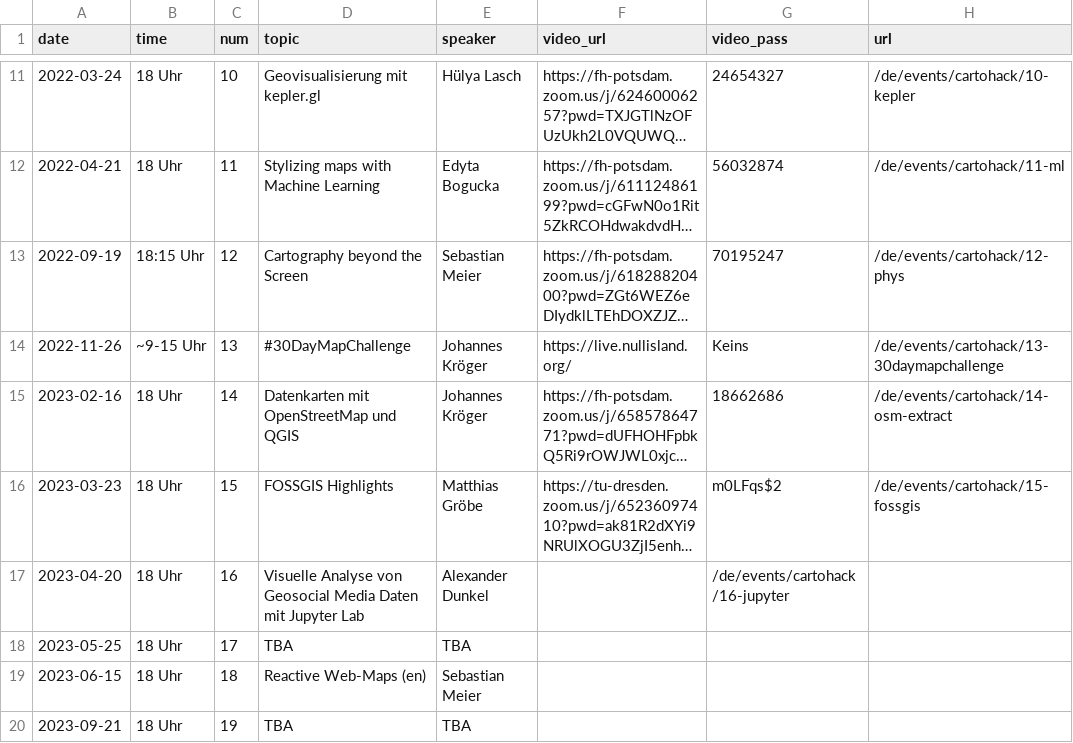
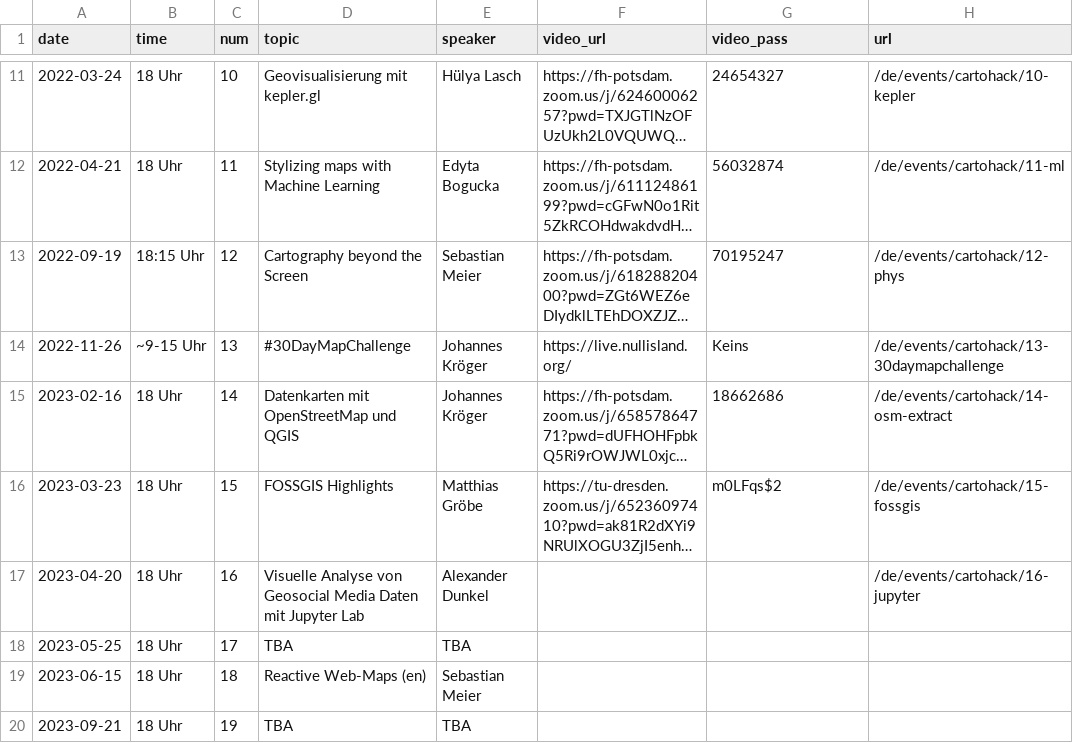
Before and after one commit to sebastian-meier/dgfk-kommission-forschung, a CSV file: _data/cartohack.csv, drawn as a sheet; only a part is shown, gaps mark what is left out; long unchanged cells end in …; the diff names each change by its address in the sheet, - before the commit and + after, or states it on an @@ line.

Commit message:
csv fix

```diff
--- a/_data/cartohack.csv
+++ b/_data/cartohack.csv
-G17 (video_pass): /de/events/cartohack/16-jupyter
+G17 (video_pass): (empty)
-H17 (url): (empty)
+H17 (url): /de/events/cartohack/16-jupyter
```
